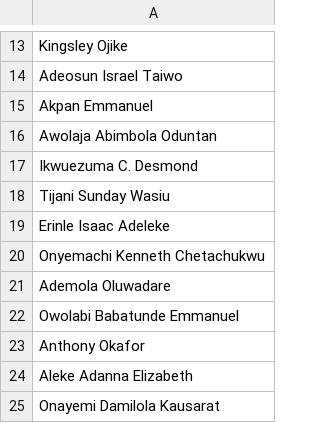
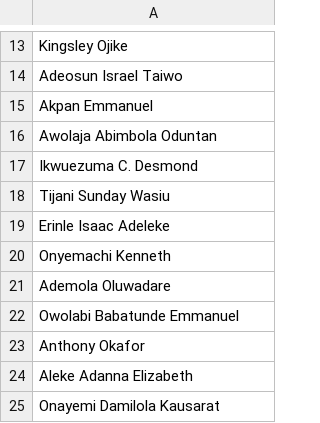
Before and after one commit to Greatcard11/Attendance, a CSV file: employee.csv, drawn as a sheet; only a part is shown, gaps mark what is left out.

Commit message:
Update employee.csv

```diff
--- a/employee.csv
+++ b/employee.csv
@@ -19,3 +19,3 @@ Tijani Sunday Wasiu
 Erinle Isaac Adeleke
-Onyemachi Kenneth Chetachukwu
+Onyemachi Kenneth
 Ademola Oluwadare
```
